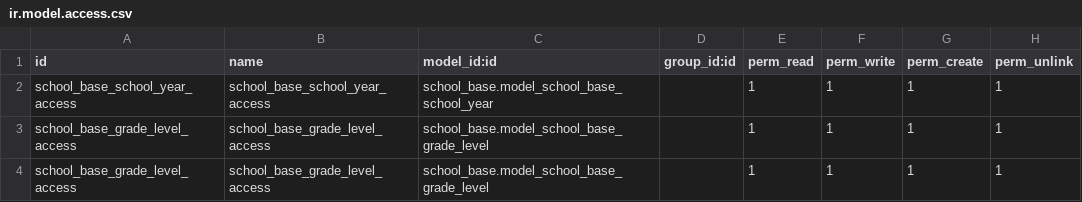
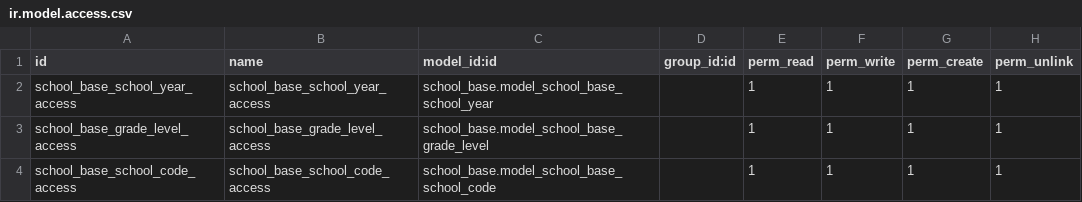
Before and after one commit to LuisMalave2001/haque-13, a CSV file: school_base/security/ir.model.access.csv, drawn as a sheet.

Commit message:
School Base Implement

```diff
--- a/school_base/security/ir.model.access.csv
+++ b/school_base/security/ir.model.access.csv
@@ -3,2 +3,2 @@ school_base_school_year_access,school_base_school_year_access,school_base.model_
 school_base_grade_level_access,school_base_grade_level_access,school_base.model_school_base_grade_level,,1,1,1,1
-school_base_grade_level_access,school_base_grade_level_access,school_base.model_school_base_grade_level,,1,1,1,1
+school_base_school_code_access,school_base_school_code_access,school_base.model_school_base_school_code,,1,1,1,1
```
Also changed, not shown: 9 other files.
